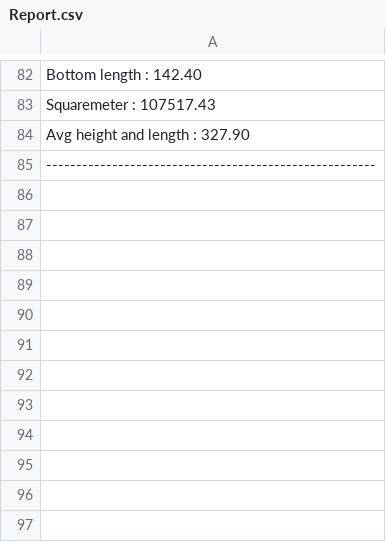
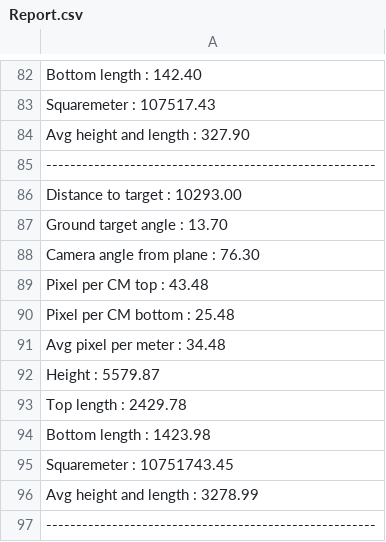
Before and after one commit to gabrielbrian/AerialPhotoCalc, a CSV file: Report.csv, drawn as a sheet; only a part is shown, gaps mark what is left out.

```diff
--- a/Report.csv
+++ b/Report.csv
@@ -85 +85,13 @@
 -------------------------------------------------------
+ Distance to target : 10293.00
+ Ground target angle : 13.70
+ Camera angle from plane : 76.30
+ Pixel per CM top : 43.48
+ Pixel per CM bottom : 25.48
+ Avg pixel per meter : 34.48
+ Height : 5579.87
+ Top length : 2429.78
+ Bottom length : 1423.98
+ Squaremeter : 10751743.45
+ Avg height and length : 3278.99
+-------------------------------------------------------
```
Also changed, not shown: 1 other file.
